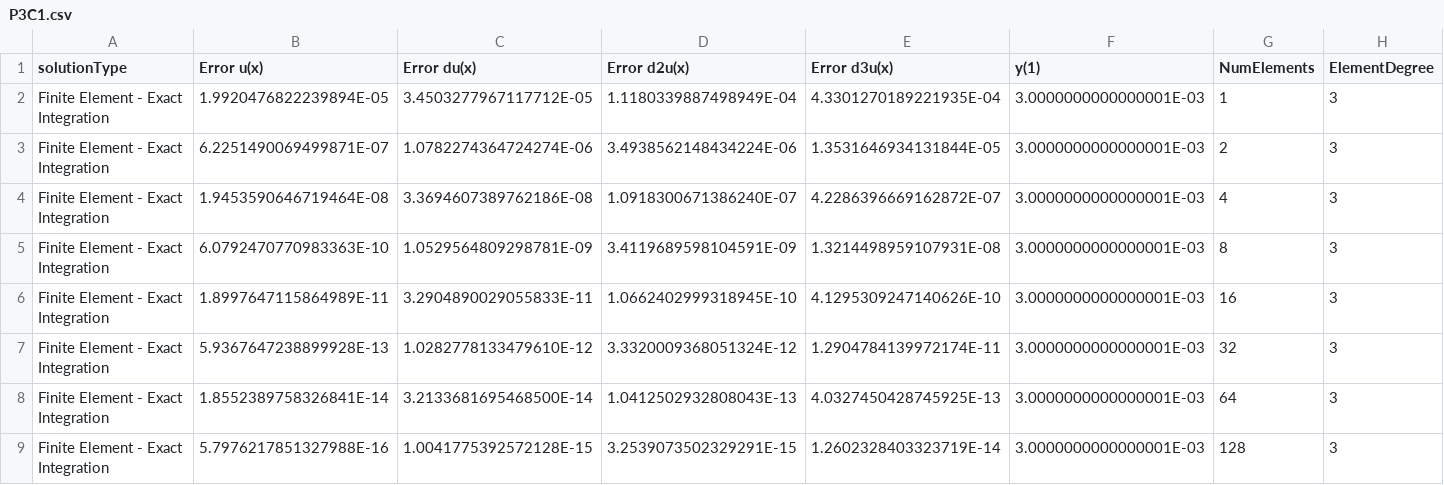
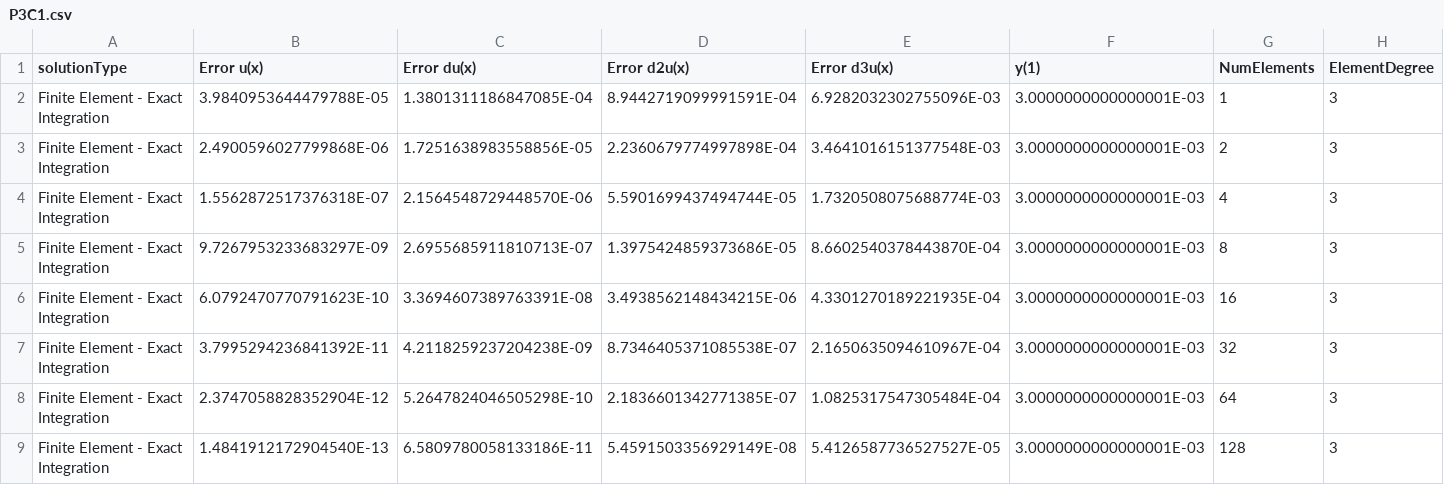
Before and after one commit to GregVernon/CEEN_507, a CSV file: Coding/Assignment_2/data/part_2/P3C1.csv, drawn as a sheet; only a part is shown; the diff names each change by its address in the sheet, - before the commit and + after, or states it on an @@ line.

```diff
--- a/Coding/Assignment_2/data/part_2/P3C1.csv
+++ b/Coding/Assignment_2/data/part_2/P3C1.csv
-B2 (Error u(x)): 1.9920476822239894E-05
+B2 (Error u(x)): 3.9840953644479788E-05
-C2 (Error du(x)): 3.4503277967117712E-05
+C2 (Error du(x)): 1.3801311186847085E-04
-D2 (Error d2u(x)): 1.1180339887498949E-04
+D2 (Error d2u(x)): 8.9442719099991591E-04
-E2 (Error d3u(x)): 4.3301270189221935E-04
+E2 (Error d3u(x)): 6.9282032302755096E-03
-B3 (Error u(x)): 6.2251490069499871E-07
+B3 (Error u(x)): 2.4900596027799868E-06
-C3 (Error du(x)): 1.0782274364724274E-06
+C3 (Error du(x)): 1.7251638983558856E-05
-D3 (Error d2u(x)): 3.4938562148434224E-06
+D3 (Error d2u(x)): 2.2360679774997898E-04
-E3 (Error d3u(x)): 1.3531646934131844E-05
+E3 (Error d3u(x)): 3.4641016151377548E-03
-B4 (Error u(x)): 1.9453590646719464E-08
+B4 (Error u(x)): 1.5562872517376318E-07
-C4 (Error du(x)): 3.3694607389762186E-08
+C4 (Error du(x)): 2.1564548729448570E-06
-D4 (Error d2u(x)): 1.0918300671386240E-07
+D4 (Error d2u(x)): 5.5901699437494744E-05
-E4 (Error d3u(x)): 4.2286396669162872E-07
+E4 (Error d3u(x)): 1.7320508075688774E-03
-B5 (Error u(x)): 6.0792470770983363E-10
+B5 (Error u(x)): 9.7267953233683297E-09
-C5 (Error du(x)): 1.0529564809298781E-09
+C5 (Error du(x)): 2.6955685911810713E-07
-D5 (Error d2u(x)): 3.4119689598104591E-09
+D5 (Error d2u(x)): 1.3975424859373686E-05
-E5 (Error d3u(x)): 1.3214498959107931E-08
+E5 (Error d3u(x)): 8.6602540378443870E-04
-B6 (Error u(x)): 1.8997647115864989E-11
+B6 (Error u(x)): 6.0792470770791623E-10
-C6 (Error du(x)): 3.2904890029055833E-11
+C6 (Error du(x)): 3.3694607389763391E-08
-D6 (Error d2u(x)): 1.0662402999318945E-10
+D6 (Error d2u(x)): 3.4938562148434215E-06
-E6 (Error d3u(x)): 4.1295309247140626E-10
+E6 (Error d3u(x)): 4.3301270189221935E-04
-B7 (Error u(x)): 5.9367647238899928E-13
+B7 (Error u(x)): 3.7995294236841392E-11
-C7 (Error du(x)): 1.0282778133479610E-12
+C7 (Error du(x)): 4.2118259237204238E-09
-D7 (Error d2u(x)): 3.3320009368051324E-12
+D7 (Error d2u(x)): 8.7346405371085538E-07
-E7 (Error d3u(x)): 1.2904784139972174E-11
+E7 (Error d3u(x)): 2.1650635094610967E-04
-B8 (Error u(x)): 1.8552389758326841E-14
+B8 (Error u(x)): 2.3747058828352904E-12
-C8 (Error du(x)): 3.2133681695468500E-14
+C8 (Error du(x)): 5.2647824046505298E-10
-D8 (Error d2u(x)): 1.0412502932808043E-13
+D8 (Error d2u(x)): 2.1836601342771385E-07
-E8 (Error d3u(x)): 4.0327450428745925E-13
+E8 (Error d3u(x)): 1.0825317547305484E-04
-B9 (Error u(x)): 5.7976217851327988E-16
+B9 (Error u(x)): 1.4841912172904540E-13
-C9 (Error du(x)): 1.0041775392572128E-15
+C9 (Error du(x)): 6.5809780058133186E-11
-D9 (Error d2u(x)): 3.2539073502329291E-15
+D9 (Error d2u(x)): 5.4591503356929149E-08
-E9 (Error d3u(x)): 1.2602328403323719E-14
+E9 (Error d3u(x)): 5.4126587736527527E-05
```
Also changed, not shown: Coding/Assignment_2/data/part_2/P2C1.csv, Coding/Assignment_2/data/part_2/P3C2.csv.
